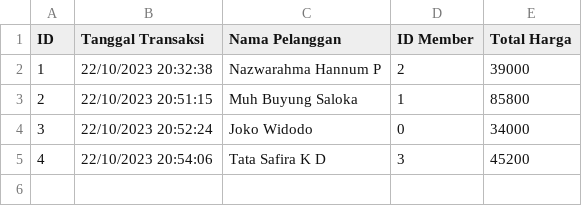
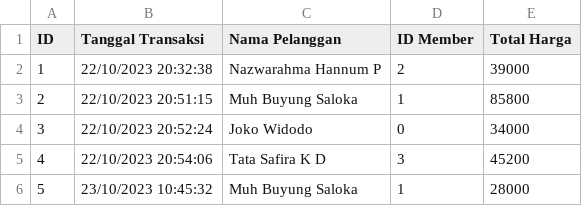
Before and after one commit to mbsaloka/Shop-Transaction-and-Database-System, a CSV file: mini-database-c/database/db_transaction_log.csv, drawn as a sheet; the diff names each change by its address in the sheet, - before the commit and + after, or states it on an @@ line.

Commit message:
feature: membuat fitur top up saldo untuk member

```diff
--- a/mini-database-c/database/db_transaction_log.csv
+++ b/mini-database-c/database/db_transaction_log.csv
+row 6: 5 | 23/10/2023 10:45:32 | Muh Buyung Saloka | 1 | 28000
```
Also changed, not shown: mini-database-c/database/db_member.csv, 4 other files.
